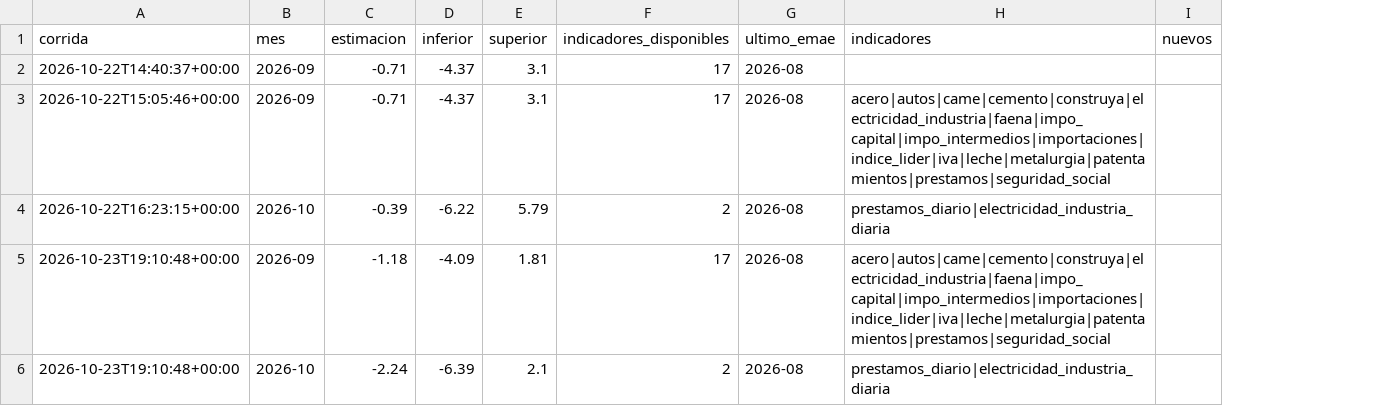
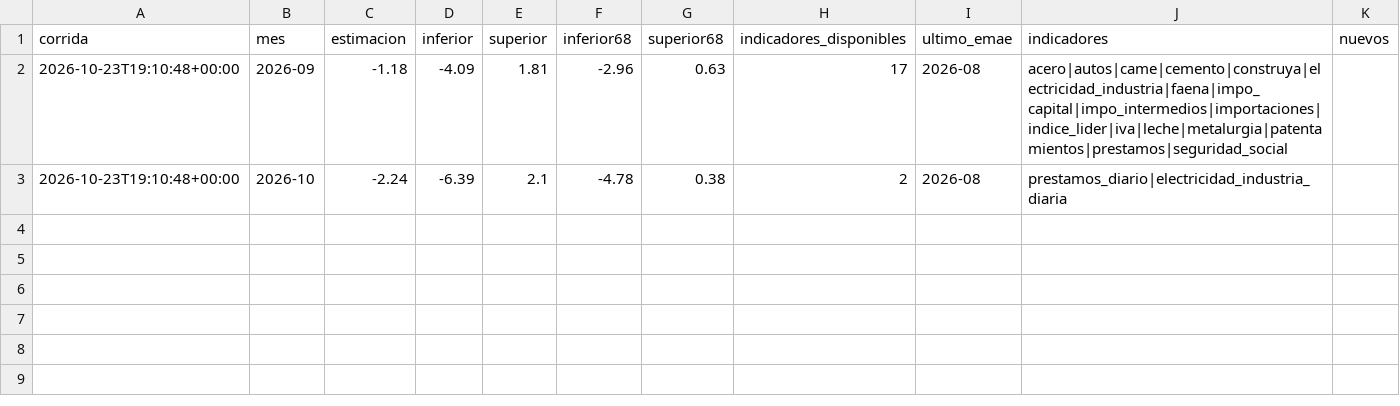
Before and after one commit to rodrigotperelsztein-source/indicador-adelantado, a CSV file: data/historial.csv, drawn as a sheet; removed rows and columns are numbered as before the commit, all else as after; the diff names each change by its address in the sheet, - before the commit and + after, or states it on an @@ line.

```diff
--- a/data/historial.csv
+++ b/data/historial.csv
+column F (inferior68), rows 2-3: -2.96 | -4.78
+column G (superior68), rows 2-3: 0.63 | 0.38
-row 2: 2026-10-22T14:40:37+00:00 | 2026-09 | -0.71 | -4.37 | 3.1 | 17 | 2026-08
-row 3: 2026-10-22T15:05:46+00:00 | 2026-09 | -0.71 | -4.37 | 3.1 | 17 | 2026-08 | acero|autos|came|cemento|construya|electricidad_industria|faena|impo_capital|impo_intermedios|importaciones|indice_lider|iva|leche|metalurgia|patentamientos|prestamos|seguridad_social
-row 4: 2026-10-22T16:23:15+00:00 | 2026-10 | -0.39 | -6.22 | 5.79 | 2 | 2026-08 | prestamos_diario|electricidad_industria_diaria
```
Also changed, not shown: 2 other files.
